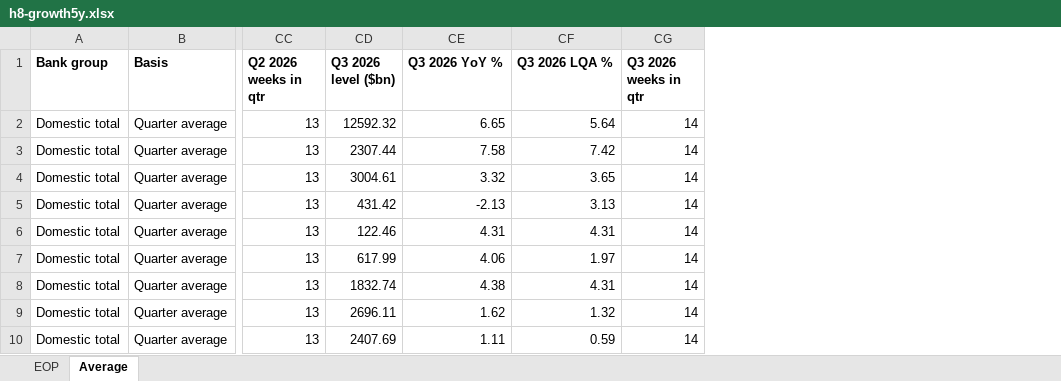
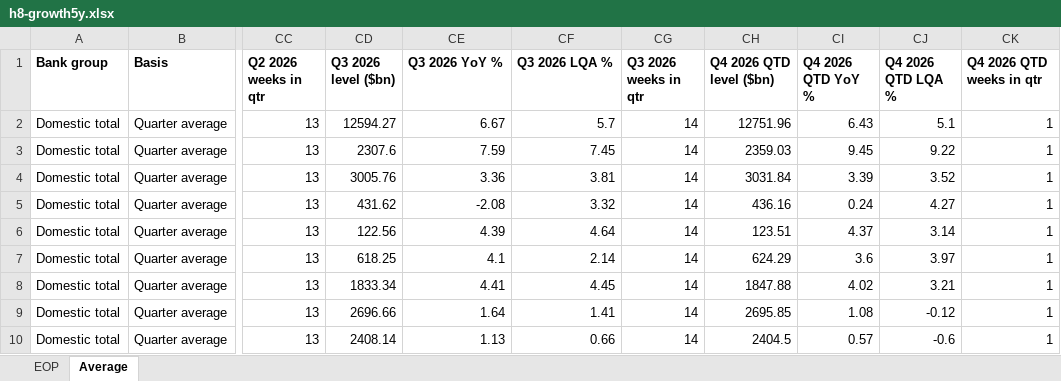
Before and after one commit to ehines12/research-hub, an Excel workbook: data/h8-growth5y.xlsx, sheet Average, drawn as a sheet; only a part is shown, gaps mark what is left out; values as stored, in another font and other column widths than the file's, no borders; the diff covers the shown part only; the diff names each change by its address in the sheet, - before the commit and + after, or states it on an @@ line.

```diff
--- a/data/h8-growth5y.xlsx (sheet Average)
+++ b/data/h8-growth5y.xlsx (sheet Average)
+column CH (Q4 2026 QTD level ($bn)), rows 2-10: 12751.96 | 2359.03 | 3031.84 | 436.16 | 123.51 | 624.29 | 1847.88 | 2695.85 | 2404.5
+column CI (Q4 2026 QTD YoY %), rows 2-10: 6.43 | 9.45 | 3.39 | 0.24 | 4.37 | 3.6 | 4.02 | 1.08 | 0.57
+column CJ (Q4 2026 QTD LQA %), rows 2-10: 5.1 | 9.22 | 3.52 | 4.27 | 3.14 | 3.97 | 3.21 | -0.12 | -0.6
+column CK (Q4 2026 QTD weeks in qtr), rows 2-10: all 1
-CD2 (Q3 2026 level ($bn)): 12592.32
+CD2 (Q3 2026 level ($bn)): 12594.27
-CE2 (Q3 2026 YoY %): 6.65
+CE2 (Q3 2026 YoY %): 6.67
-CF2 (Q3 2026 LQA %): 5.64
+CF2 (Q3 2026 LQA %): 5.7
-CD3 (Q3 2026 level ($bn)): 2307.44
+CD3 (Q3 2026 level ($bn)): 2307.6
-CE3 (Q3 2026 YoY %): 7.58
+CE3 (Q3 2026 YoY %): 7.59
-CF3 (Q3 2026 LQA %): 7.42
+CF3 (Q3 2026 LQA %): 7.45
-CD4 (Q3 2026 level ($bn)): 3004.61
+CD4 (Q3 2026 level ($bn)): 3005.76
-CE4 (Q3 2026 YoY %): 3.32
+CE4 (Q3 2026 YoY %): 3.36
-CF4 (Q3 2026 LQA %): 3.65
+CF4 (Q3 2026 LQA %): 3.81
-CD5 (Q3 2026 level ($bn)): 431.42
+CD5 (Q3 2026 level ($bn)): 431.62
-CE5 (Q3 2026 YoY %): -2.13
+CE5 (Q3 2026 YoY %): -2.08
-CF5 (Q3 2026 LQA %): 3.13
+CF5 (Q3 2026 LQA %): 3.32
-CD6 (Q3 2026 level ($bn)): 122.46
+CD6 (Q3 2026 level ($bn)): 122.56
-CE6 (Q3 2026 YoY %): 4.31
+CE6 (Q3 2026 YoY %): 4.39
-CF6 (Q3 2026 LQA %): 4.31
+CF6 (Q3 2026 LQA %): 4.64
-CD7 (Q3 2026 level ($bn)): 617.99
+CD7 (Q3 2026 level ($bn)): 618.25
-CE7 (Q3 2026 YoY %): 4.06
+CE7 (Q3 2026 YoY %): 4.1
-CF7 (Q3 2026 LQA %): 1.97
+CF7 (Q3 2026 LQA %): 2.14
-CD8 (Q3 2026 level ($bn)): 1832.74
+CD8 (Q3 2026 level ($bn)): 1833.34
-CE8 (Q3 2026 YoY %): 4.38
+CE8 (Q3 2026 YoY %): 4.41
-CF8 (Q3 2026 LQA %): 4.31
+CF8 (Q3 2026 LQA %): 4.45
-CD9 (Q3 2026 level ($bn)): 2696.11
+CD9 (Q3 2026 level ($bn)): 2696.66
-CE9 (Q3 2026 YoY %): 1.62
+CE9 (Q3 2026 YoY %): 1.64
-CF9 (Q3 2026 LQA %): 1.32
+CF9 (Q3 2026 LQA %): 1.41
-CD10 (Q3 2026 level ($bn)): 2407.69
+CD10 (Q3 2026 level ($bn)): 2408.14
-CE10 (Q3 2026 YoY %): 1.11
+CE10 (Q3 2026 YoY %): 1.13
-CF10 (Q3 2026 LQA %): 0.59
+CF10 (Q3 2026 LQA %): 0.66
```
Also changed, not shown: 76 edited cells elsewhere in this sheet, sheet EOP, data/h8-quarterly.xlsx, 11 other files.
